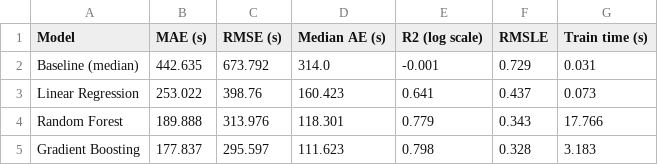
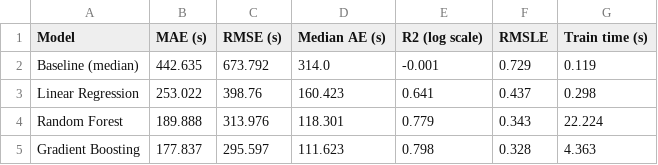
Before and after one commit to arkodeepbr/arkodeepbr-skilllab-datascience, a CSV file: outputs/model_comparison.csv, drawn as a sheet.

```diff
--- a/outputs/model_comparison.csv
+++ b/outputs/model_comparison.csv
@@ -1,5 +1,5 @@
 Model,MAE (s),RMSE (s),Median AE (s),R2 (log scale),RMSLE,Train time (s)
-Baseline (median),442.635,673.792,314.0,-0.001,0.729,0.031
-Linear Regression,253.022,398.76,160.423,0.641,0.437,0.073
-Random Forest,189.888,313.976,118.301,0.779,0.343,17.766
-Gradient Boosting,177.837,295.597,111.623,0.798,0.328,3.183
+Baseline (median),442.635,673.792,314.0,-0.001,0.729,0.119
+Linear Regression,253.022,398.76,160.423,0.641,0.437,0.298
+Random Forest,189.888,313.976,118.301,0.779,0.343,22.224
+Gradient Boosting,177.837,295.597,111.623,0.798,0.328,4.363
```
Also changed, not shown: 7 other files.
